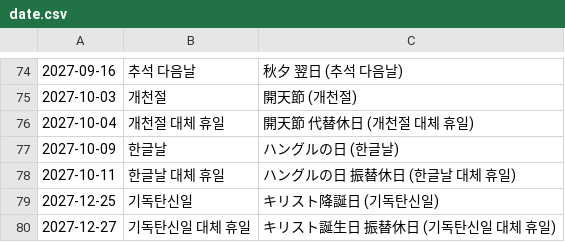
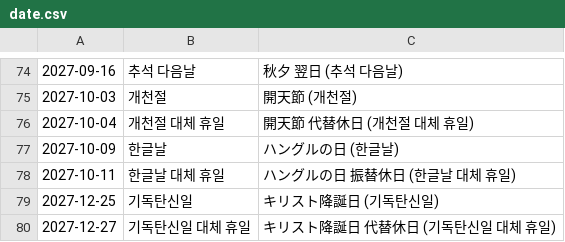
Before and after one commit to shunirr/holidays-kr, a CSV file: date.csv, drawn as a sheet; only a part is shown, gaps mark what is left out.

```diff
--- a/date.csv
+++ b/date.csv
@@ -79,2 +79,2 @@
 2027-12-25,기독탄신일,キリスト降誕日 (기독탄신일)
-2027-12-27,기독탄신일 대체 휴일,キリスト誕生日 振替休日 (기독탄신일 대체 휴일)
+2027-12-27,기독탄신일 대체 휴일,キリスト降誕日 代替休日 (기독탄신일 대체 휴일)
```
Also changed, not shown: datetime.csv, 4 other files.
